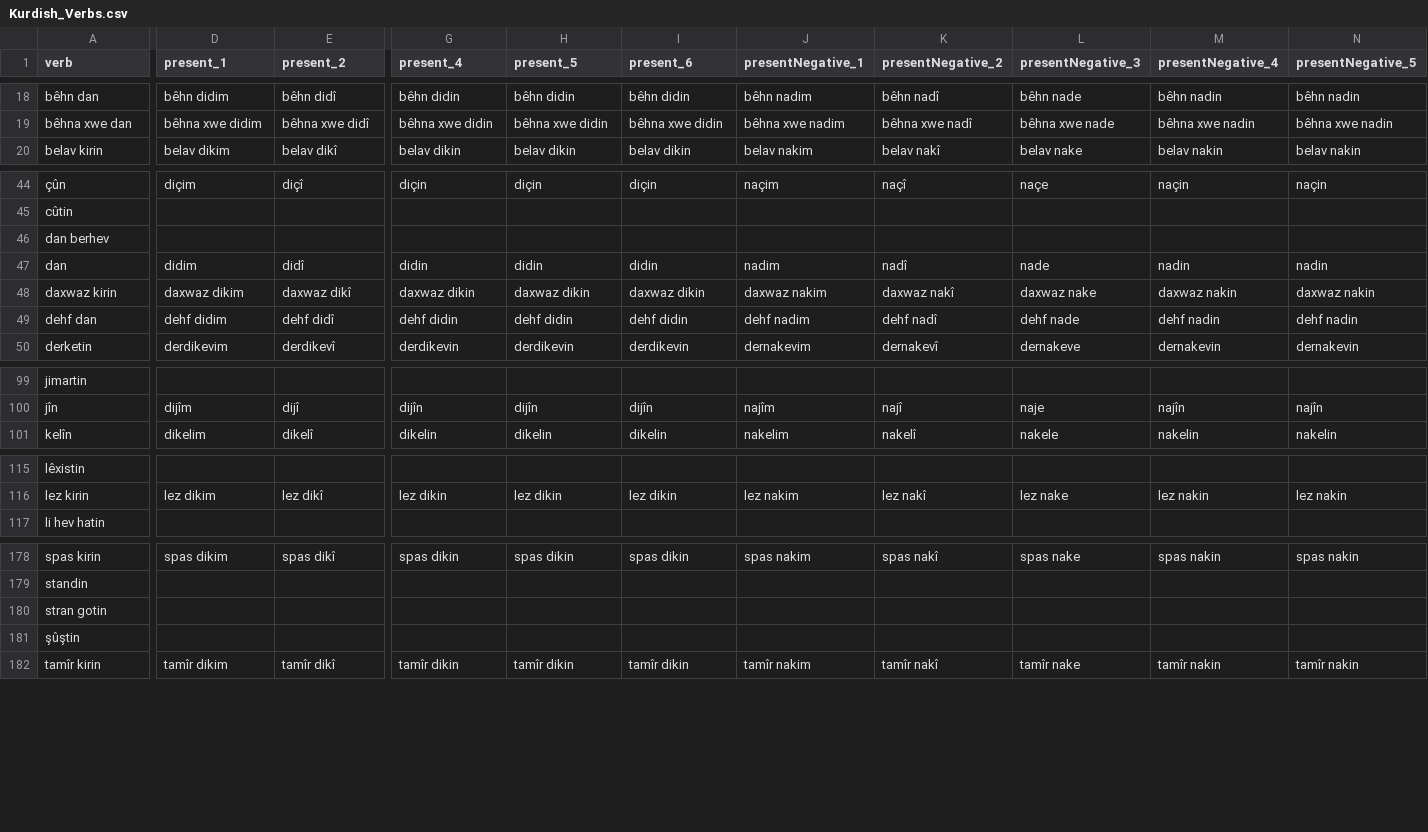
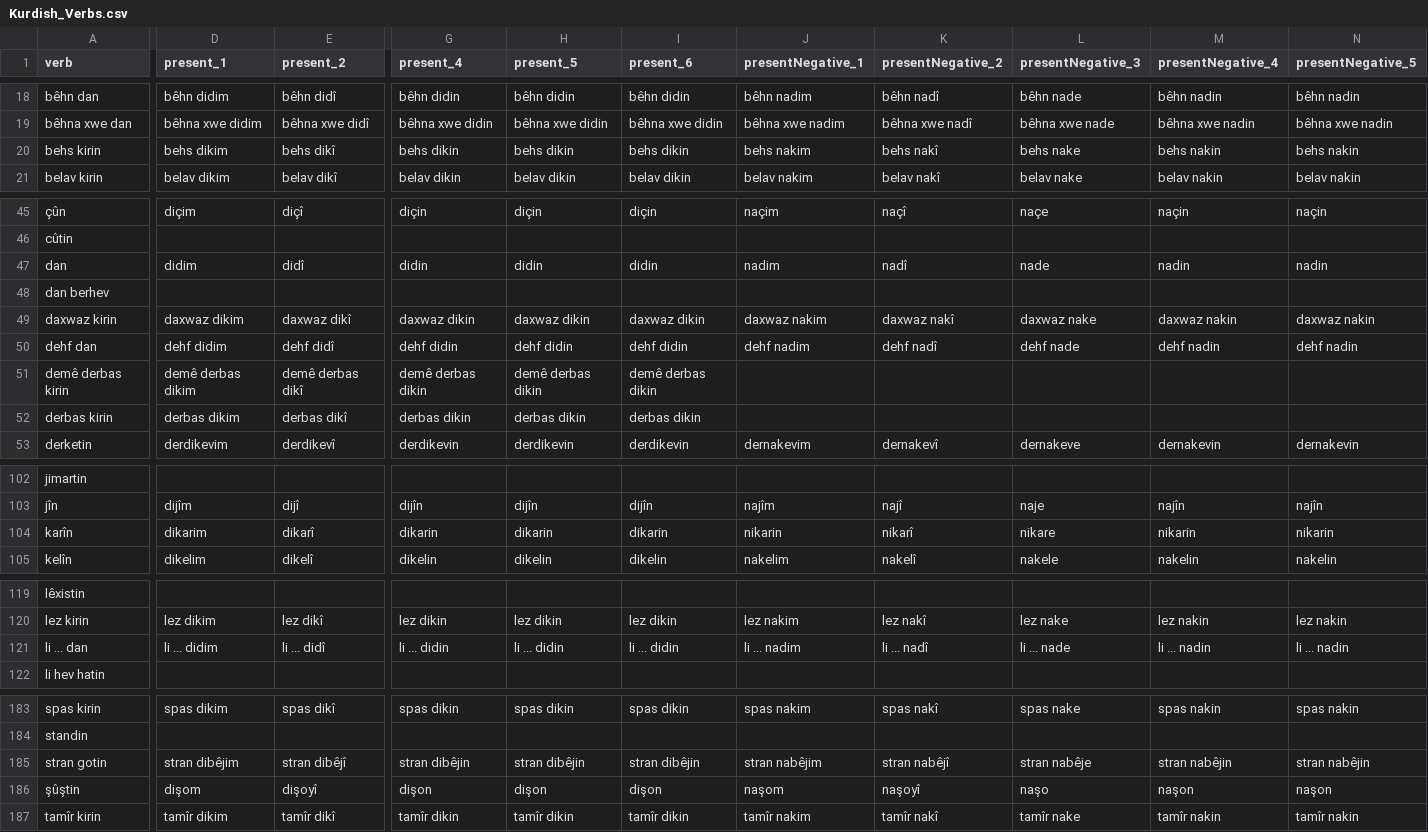
Before and after one commit to eylul-horozoglu/kurdish-conjugator, a CSV file: Kurdish_Verbs.csv, drawn as a sheet; only a part is shown, gaps mark what is left out; addresses are those after the commit; rows hold the shown columns only; the diff covers the shown part only; the diff names each change by its address in the sheet, - before the commit and + after, or states it on an @@ line.

Commit message:
added more conjugations

```diff
--- a/Kurdish_Verbs.csv
+++ b/Kurdish_Verbs.csv
+row 20: behs kirin | behs dikim | behs dikî | behs dikin | behs dikin | behs dikin | behs nakim | behs nakî | behs nake | behs nakin | behs nakin
+row 51: demê derbas kirin | demê derbas dikim | demê derbas dikî | demê derbas dikin | demê derbas dikin | demê derbas dikin
+row 52: derbas kirin | derbas dikim | derbas dikî | derbas dikin | derbas dikin | derbas dikin
+row 104: karîn | dikarim | dikarî | dikarin | dikarin | dikarin | nikarin | nikarî | nikare | nikarin | nikarin
+row 121: li ... dan | li ... didim | li ... didî | li ... didin | li ... didin | li ... didin | li ... nadim | li ... nadî | li ... nade | li ... nadin | li ... nadin
-D185 (present_1): (empty)
+D185 (present_1): stran dibêjim
-E185 (present_2): (empty)
+E185 (present_2): stran dibêjî
-G185 (present_4): (empty)
+G185 (present_4): stran dibêjin
-H185 (present_5): (empty)
+H185 (present_5): stran dibêjin
-I185 (present_6): (empty)
+I185 (present_6): stran dibêjin
-J185 (presentNegative_1): (empty)
+J185 (presentNegative_1): stran nabêjim
-K185 (presentNegative_2): (empty)
+K185 (presentNegative_2): stran nabêjî
-L185 (presentNegative_3): (empty)
+L185 (presentNegative_3): stran nabêje
-M185 (presentNegative_4): (empty)
+M185 (presentNegative_4): stran nabêjin
-N185 (presentNegative_5): (empty)
+N185 (presentNegative_5): stran nabêjin
-D186 (present_1): (empty)
+D186 (present_1): dişom
-E186 (present_2): (empty)
+E186 (present_2): dişoyî
-G186 (present_4): (empty)
+G186 (present_4): dişon
-H186 (present_5): (empty)
+H186 (present_5): dişon
-I186 (present_6): (empty)
+I186 (present_6): dişon
-J186 (presentNegative_1): (empty)
+J186 (presentNegative_1): naşom
-K186 (presentNegative_2): (empty)
+K186 (presentNegative_2): naşoyî
-L186 (presentNegative_3): (empty)
+L186 (presentNegative_3): naşo
-M186 (presentNegative_4): (empty)
+M186 (presentNegative_4): naşon
-N186 (presentNegative_5): (empty)
+N186 (presentNegative_5): naşon
```
Also changed, not shown: 74 edited cells elsewhere in this file.
